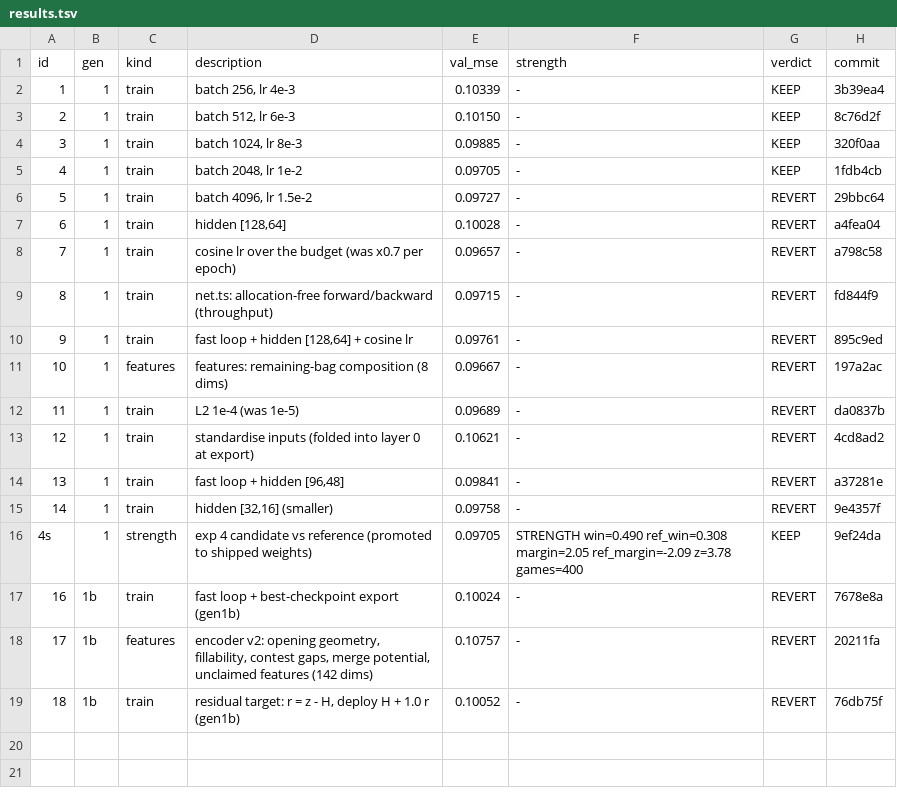
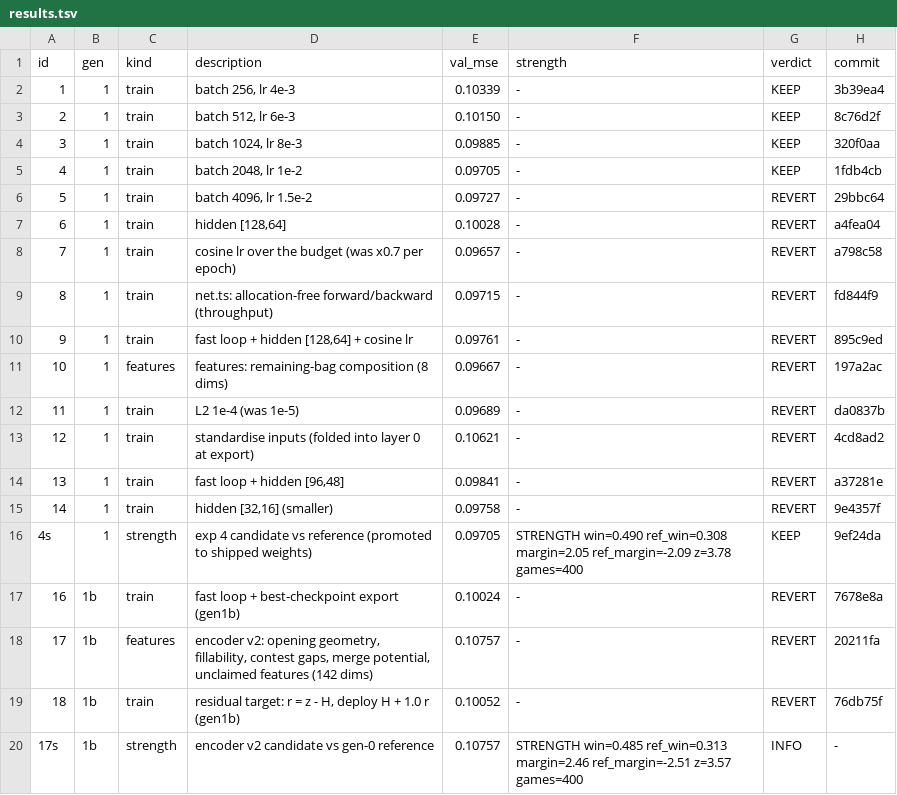
Before and after one commit to maxwellgerber/carcassone, a TSV file: research/results.tsv, drawn as a sheet.

```diff
--- a/research/results.tsv
+++ b/research/results.tsv
@@ -19 +19,2 @@ id	gen	kind	description	val_mse	strength	verdict	commit
 18	1b	train	residual target: r = z - H, deploy H + 1.0 r (gen1b)	0.10052	-	REVERT	76db75f
+17s	1b	strength	encoder v2 candidate vs gen-0 reference	0.10757	STRENGTH win=0.485 ref_win=0.313 margin=2.46 ref_margin=-2.51 z=3.57 games=400	INFO	-
```
Also changed, not shown: 1 other file.
